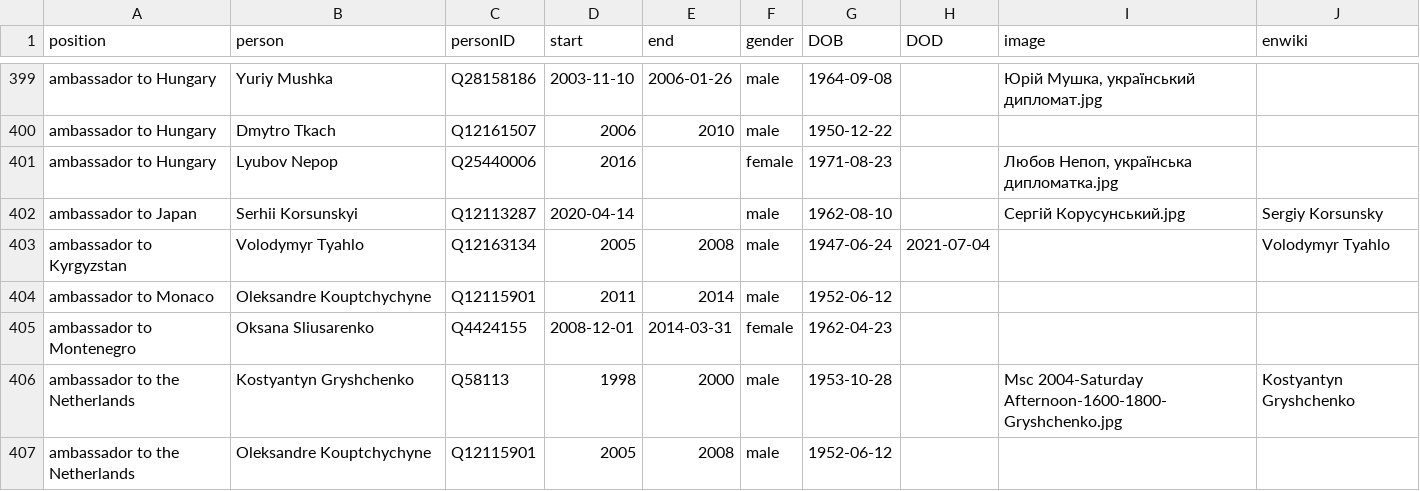
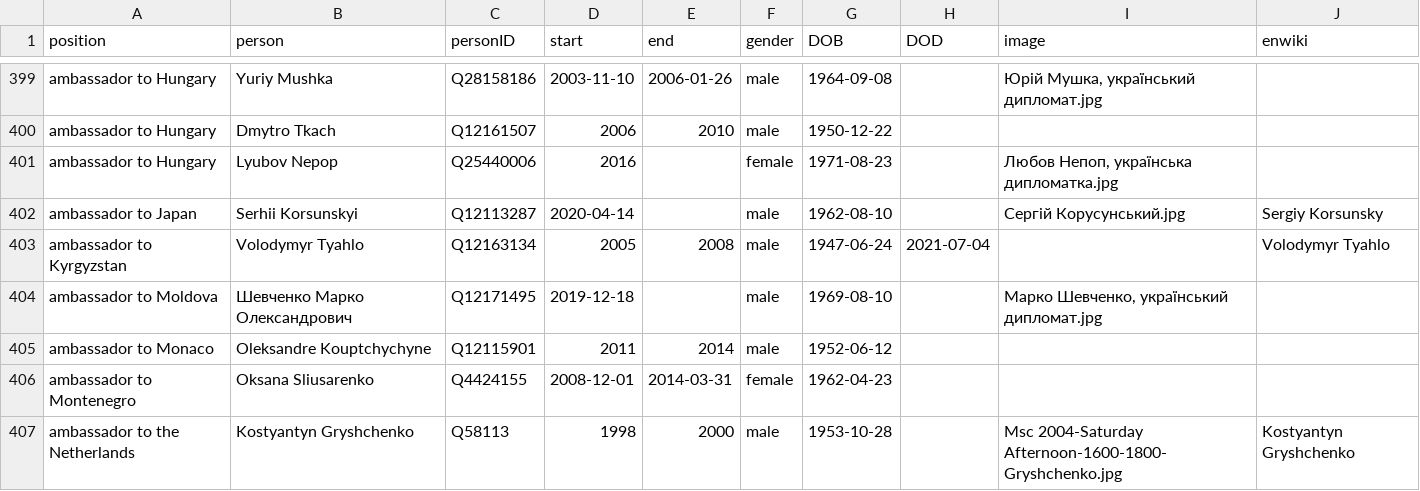
Before and after one commit to every-politician-scrapers/ukraine-cabinet, a CSV file: html/holders21.csv, drawn as a sheet; only a part is shown, gaps mark what is left out; the shorter side is filled out with more unchanged rows.

```diff
--- a/html/holders21.csv
+++ b/html/holders21.csv
@@ -403,2 +403,3 @@ ambassador to Japan,Serhii Korsunskyi,Q12113287,2020-04-14,,male,1962-08-10,,С
 ambassador to Kyrgyzstan,Volodymyr Tyahlo,Q12163134,2005,2008,male,1947-06-24,2021-07-04,,Volodymyr Tyahlo
+ambassador to Moldova,Шевченко Марко Олександрович,Q12171495,2019-12-18,,male,1969-08-10,,"Марко Шевченко, український дипломат.jpg",
 ambassador to Monaco,Oleksandre Kouptchychyne,Q12115901,2011,2014,male,1952-06-12,,,
```
Also changed, not shown: html/legislators.csv.
